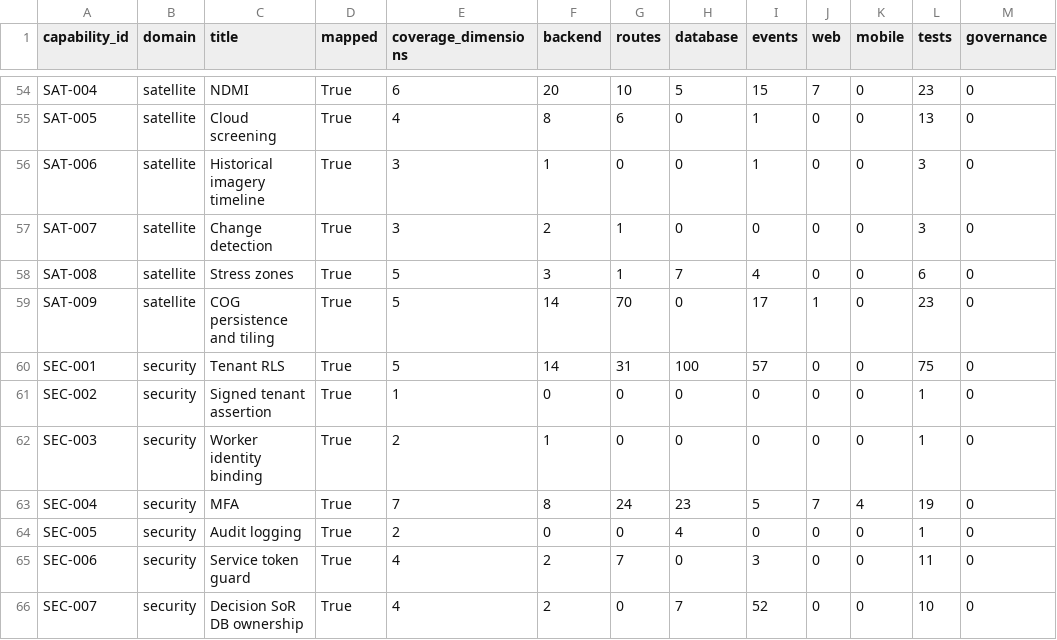
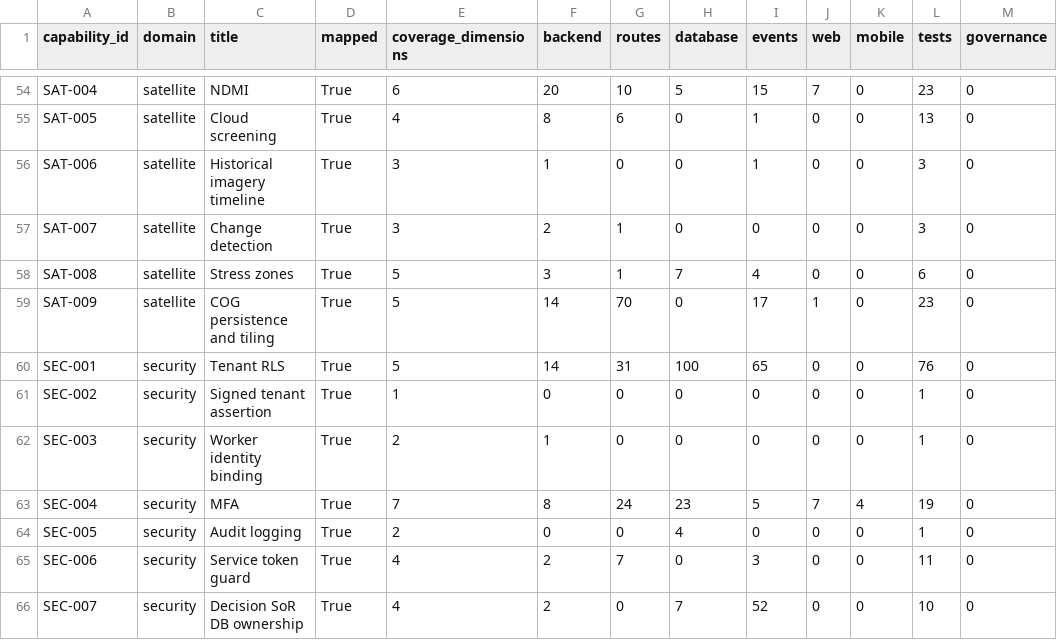
Before and after one commit to kafaat/ai_platform_complete_v2.0.0_enhanced, a CSV file: docs/capability-registry/generated/mapping/capability_mapping.csv, drawn as a sheet; only a part is shown, gaps mark what is left out.

```diff
--- a/docs/capability-registry/generated/mapping/capability_mapping.csv
+++ b/docs/capability-registry/generated/mapping/capability_mapping.csv
@@ -59,3 +59,3 @@ SAT-008,satellite,Stress zones,True,5,3,1,7,4,0,0,6,0
 SAT-009,satellite,COG persistence and tiling,True,5,14,70,0,17,1,0,23,0
-SEC-001,security,Tenant RLS,True,5,14,31,100,57,0,0,75,0
+SEC-001,security,Tenant RLS,True,5,14,31,100,65,0,0,76,0
 SEC-002,security,Signed tenant assertion,True,1,0,0,0,0,0,0,1,0
```
Also changed, not shown: 27 other files.
